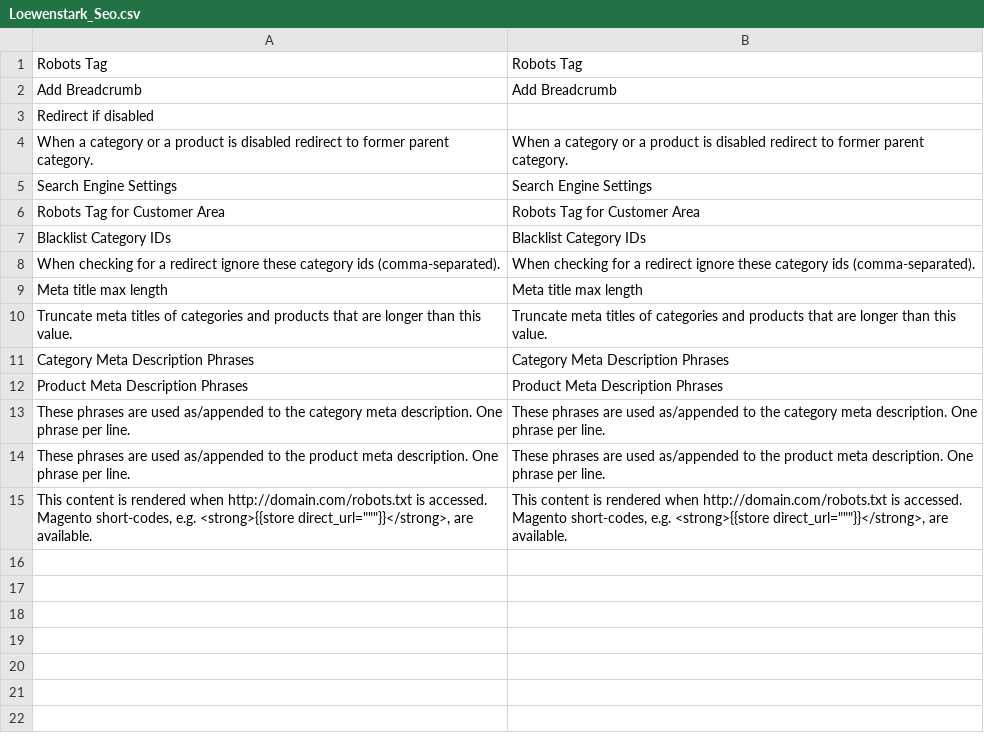
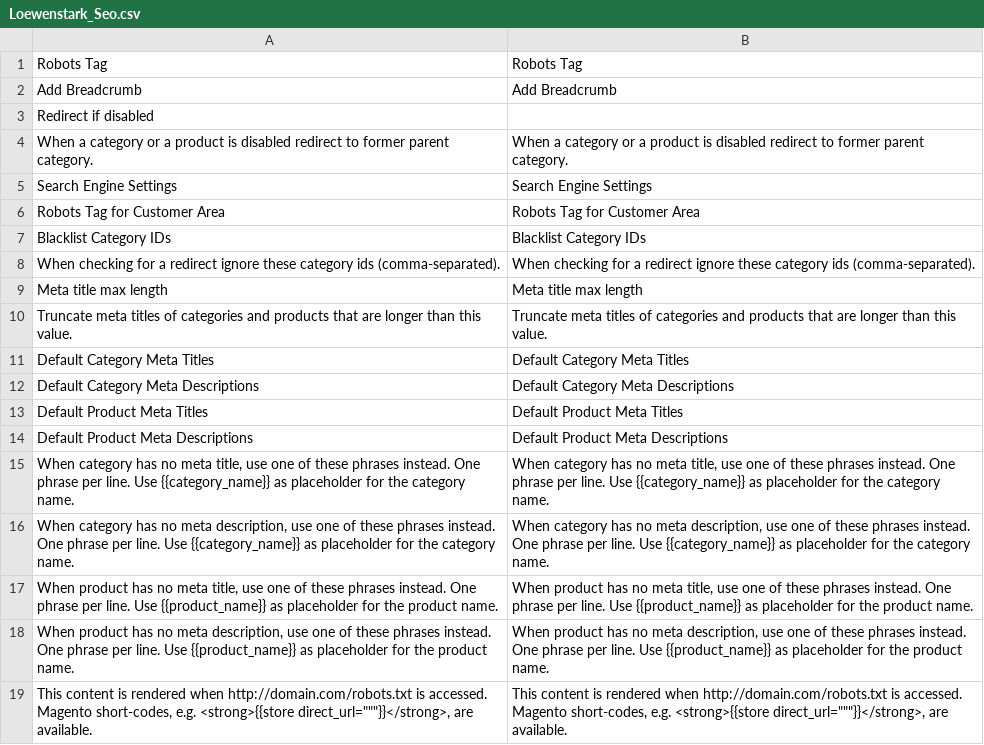
Before and after one commit to mklooss/Loewenstark_Seo, a CSV file: app/locale/en_US/Loewenstark_Seo.csv, drawn as a sheet.

```diff
--- a/app/locale/en_US/Loewenstark_Seo.csv
+++ b/app/locale/en_US/Loewenstark_Seo.csv
@@ -10,6 +10,10 @@
 "Truncate meta titles of categories and products that are longer than this value.","Truncate meta titles of categories and products that are longer than this value."
-"Category Meta Description Phrases","Category Meta Description Phrases"
-"Product Meta Description Phrases","Product Meta Description Phrases"
-"These phrases are used as/appended to the category meta description. One phrase per line.","These phrases are used as/appended to the category meta description. One phrase per line."
-"These phrases are used as/appended to the product meta description. One phrase per line.","These phrases are used as/appended to the product meta description. One phrase per line."
+"Default Category Meta Titles","Default Category Meta Titles"
+"Default Category Meta Descriptions","Default Category Meta Descriptions"
+"Default Product Meta Titles","Default Product Meta Titles"
+"Default Product Meta Descriptions","Default Product Meta Descriptions"
+"When category has no meta title, use one of these phrases instead. One phrase per line. Use {{category_name}} as placeholder for the category name.","When category has no meta title, use one of these phrases instead. One phrase per line. Use {{category_name}} as placeholder for the category name."
+"When category has no meta description, use one of these phrases instead. One phrase per line. Use {{category_name}} as placeholder for the category name.","When category has no meta description, use one of these phrases instead. One phrase per line. Use {{category_name}} as placeholder for the category name."
+"When product has no meta title, use one of these phrases instead. One phrase per line. Use {{product_name}} as placeholder for the product name.","When product has no meta title, use one of these phrases instead. One phrase per line. Use {{product_name}} as placeholder for the product name."
+"When product has no meta description, use one of these phrases instead. One phrase per line. Use {{product_name}} as placeholder for the product name.","When product has no meta description, use one of these phrases instead. One phrase per line. Use {{product_name}} as placeholder for the product name."
 "This content is rendered when http://domain.com/robots.txt is accessed. Magento short-codes, e.g. <strong>{{store direct_url=""""""}}</strong>, are available.","This content is rendered when http://domain.com/robots.txt is accessed. Magento short-codes, e.g. <strong>{{store direct_url=""""""}}</strong>, are available."
```
Also changed, not shown: app/locale/de_DE/Loewenstark_Seo.csv, 3 other files.
